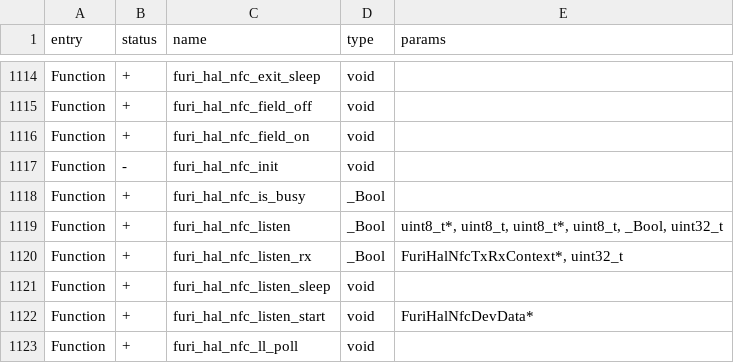
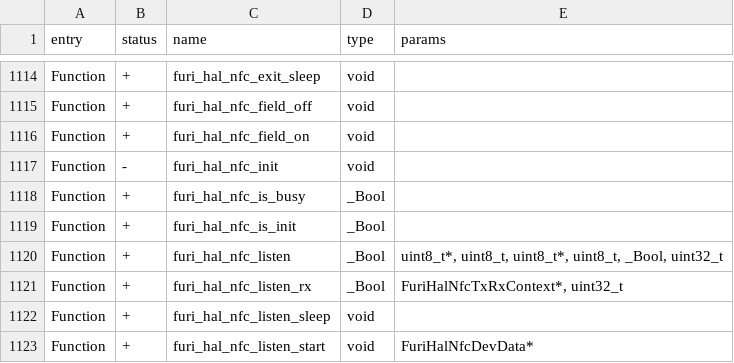
Before and after one commit to KuriGohan-Kamehameha/nXtreme-Firmware, a CSV file: firmware/targets/f7/api_symbols.csv, drawn as a sheet; only a part is shown, gaps mark what is left out; the shorter side is filled out with more unchanged rows.

Commit message:
Update api_symbols.csv

```diff
--- a/firmware/targets/f7/api_symbols.csv
+++ b/firmware/targets/f7/api_symbols.csv
@@ -1118,2 +1118,3 @@ Function,-,furi_hal_nfc_init,void,
 Function,+,furi_hal_nfc_is_busy,_Bool,
+Function,+,furi_hal_nfc_is_init,_Bool,
 Function,+,furi_hal_nfc_listen,_Bool,"uint8_t*, uint8_t, uint8_t*, uint8_t, _Bool, uint32_t"
```
